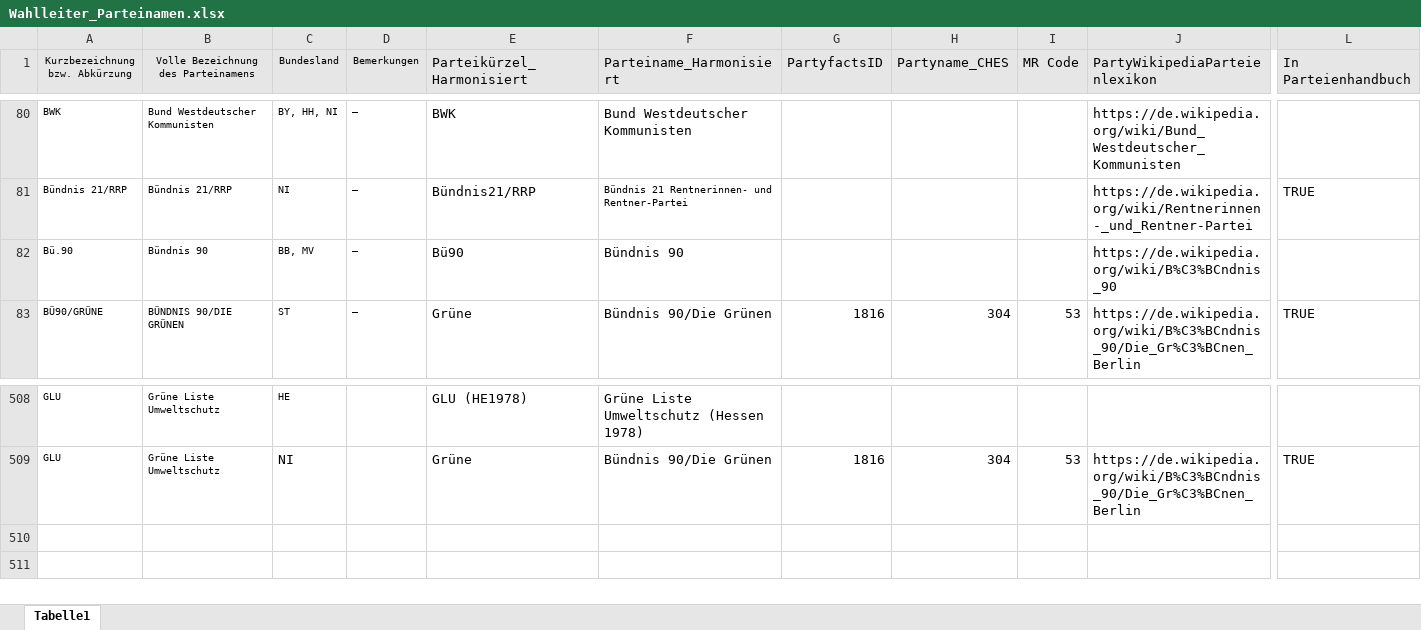
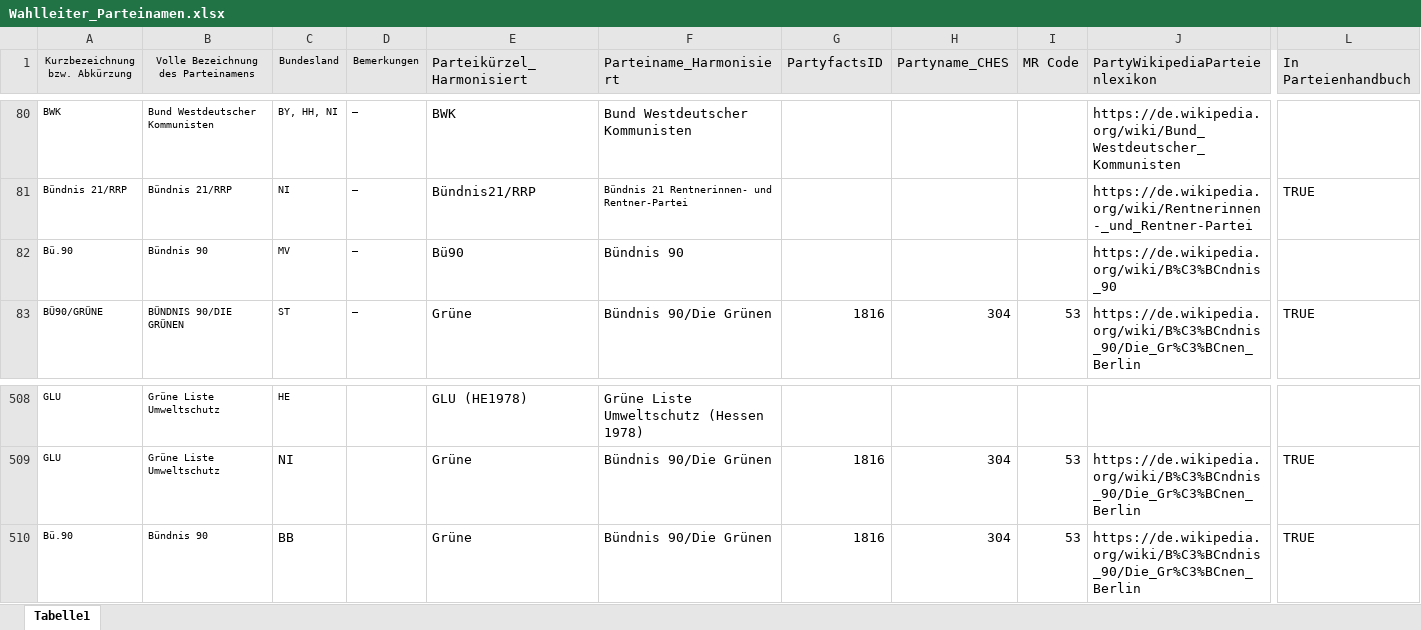
Before and after one commit to RStelzle/bundeslaendeR, an Excel workbook: inst/extdata/Wahlleiter_Parteinamen.xlsx, sheet Tabelle1, drawn as a sheet; only a part is shown, gaps mark what is left out; values as stored, in another font and other column widths than the file's, no borders; rows hold the shown columns only; the diff names each change by its address in the sheet, - before the commit and + after, or states it on an @@ line.

```diff
--- a/inst/extdata/Wahlleiter_Parteinamen.xlsx (sheet Tabelle1)
+++ b/inst/extdata/Wahlleiter_Parteinamen.xlsx (sheet Tabelle1)
-C82 (Bundesland): BB, MV
+C82 (Bundesland): MV
+row 510: Bü.90 | Bündnis 90 | BB |  | Grüne | Bündnis 90/Die Grünen | 1816 | 304 | 53 | https://de.wikipedia.org/wiki/B%C3%BCndnis_90/Die_Gr%C3%BCnen_Berlin | TRUE
```
Also changed, not shown: 2 other files.
